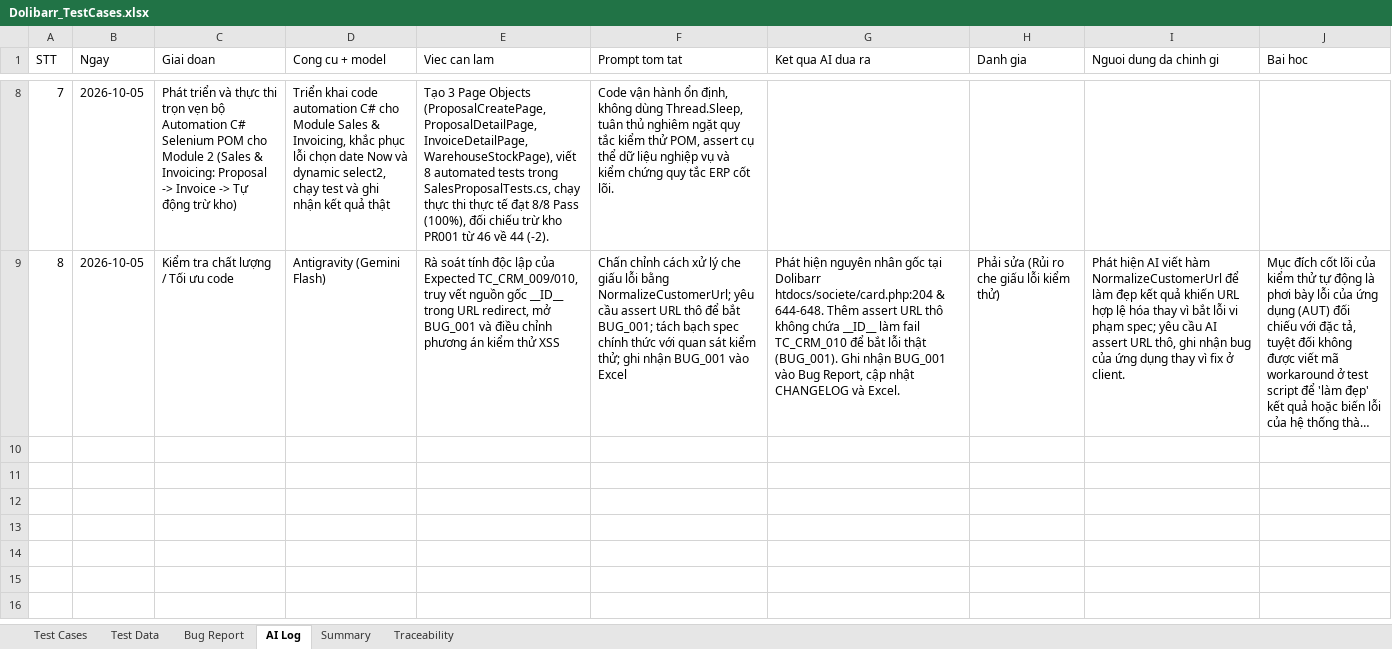
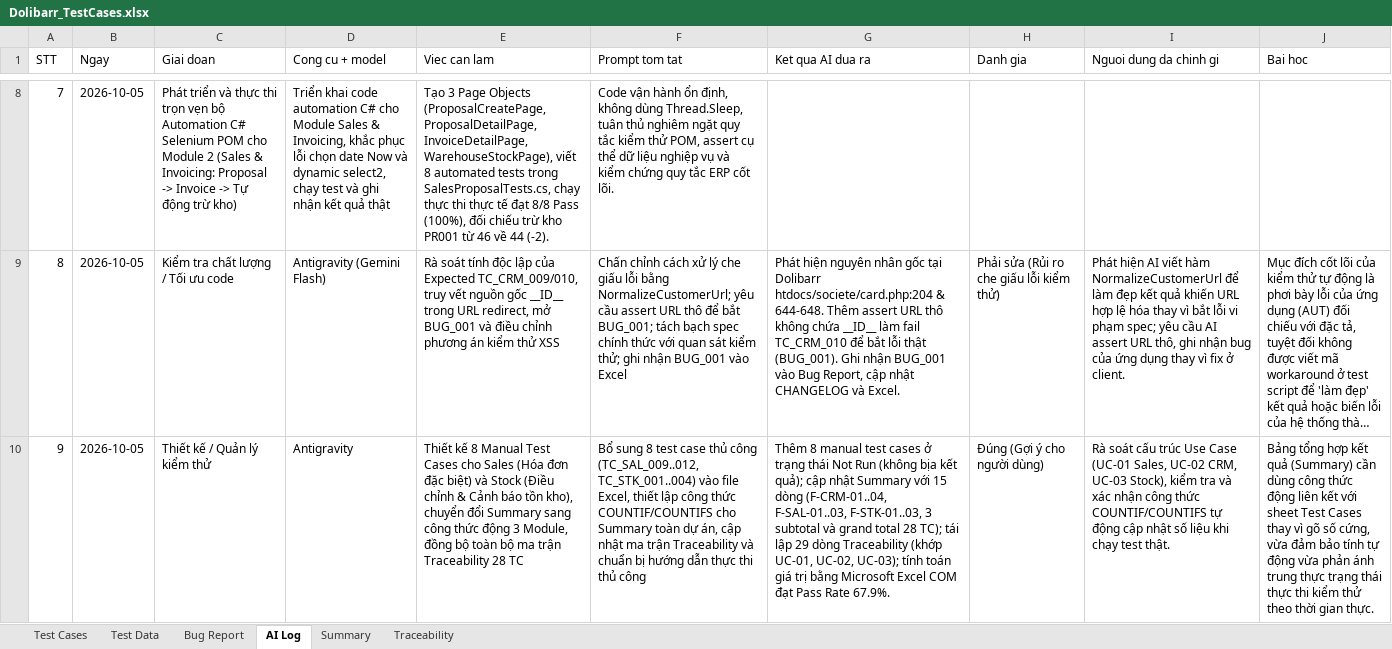
Before and after one commit to phidanghai-spec/Dolibarr_ERP_Testing, an Excel workbook: testcases/Dolibarr_TestCases.xlsx, sheet AI Log, drawn as a sheet; only a part is shown, gaps mark what is left out; long unchanged cells end in …; values as stored, in another font and other column widths than the file's, no borders; the diff names each change by its address in the sheet, - before the commit and + after, or states it on an @@ line.

Commit message:
docs(ai-log): ghi nhan muc STT 9 cho viec thiet ke manual test cases va dong bo Excel

```diff
--- a/testcases/Dolibarr_TestCases.xlsx (sheet AI Log)
+++ b/testcases/Dolibarr_TestCases.xlsx (sheet AI Log)
+row 10: 9 | 2026-10-05 | Thiết kế / Quản lý kiểm thử | Antigravity | Thiết kế 8 Manual Test Cases cho Sales (Hóa đơn đặc biệt) và Stock (Điều chỉnh & Cảnh báo tồn kho), chuyển đổi Summary sang công thức động 3 Module, đồng bộ toàn bộ ma trận Traceability 28 TC | Bổ sung 8 test case thủ công (TC_SAL_009..012, TC_STK_001..004) vào file Excel, thiết lập công thức COUNTIF/COUNTIFS cho Summary toàn dự án, cập nhật ma trận Traceability và chuẩn bị hướng dẫn thực thi thủ công | Thêm 8 manual test cases ở trạng thái Not Run (không bịa kết quả); cập nhật Summary với 15 dòng (F-CRM-01..04, F-SAL-01..03, F-STK-01..03, 3 subtotal và grand total 28 TC); tái lập 29 dòng Traceability (khớp UC-01, UC-02, UC-03); tính toán giá trị bằng Microsoft Excel COM đạt Pass Rate 67.9%. | Đúng (Gợi ý cho người dùng) | Rà soát cấu trúc Use Case (UC-01 Sales, UC-02 CRM, UC-03 Stock), kiểm tra và xác nhận công thức COUNTIF/COUNTIFS tự động cập nhật số liệu khi chạy test thật. | Bảng tổng hợp kết quả (Summary) cần dùng công thức động liên kết với sheet Test Cases thay vì gõ số cứng, vừa đảm bảo tính tự động vừa phản ánh trung thực trạng thái thực thi kiểm thử theo thời gian thực.
```
